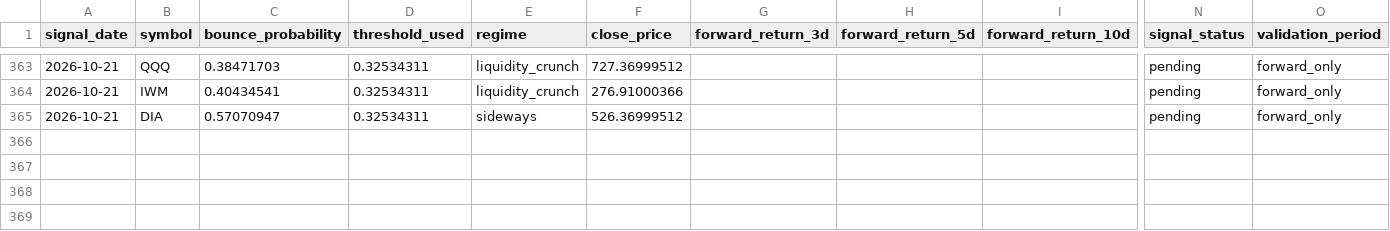
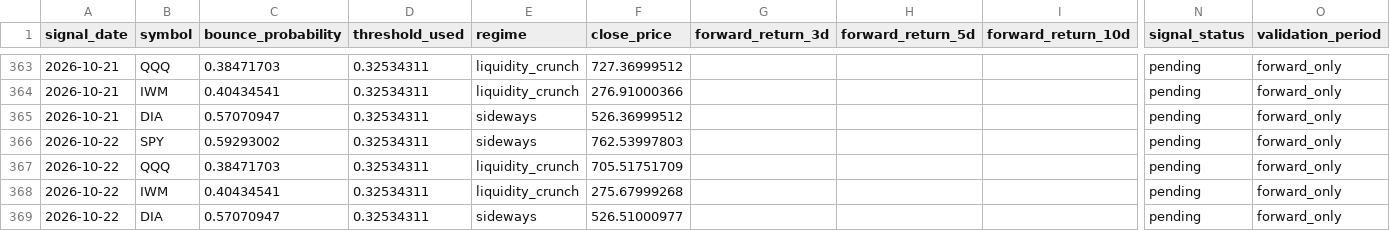
Before and after one commit to xuanho912/market-predictor, a CSV file: outputs/forward_alpha_v1_signals.csv, drawn as a sheet; only a part is shown, gaps mark what is left out; rows hold the shown columns only; the diff covers the shown part only; the diff names each change by its address in the sheet, - before the commit and + after, or states it on an @@ line.

```diff
--- a/outputs/forward_alpha_v1_signals.csv
+++ b/outputs/forward_alpha_v1_signals.csv
+row 366: 2026-10-22 | SPY | 0.59293002 | 0.32534311 | sideways | 762.53997803 |  |  |  | pending | forward_only
+row 367: 2026-10-22 | QQQ | 0.38471703 | 0.32534311 | liquidity_crunch | 705.51751709 |  |  |  | pending | forward_only
+row 368: 2026-10-22 | IWM | 0.40434541 | 0.32534311 | liquidity_crunch | 275.67999268 |  |  |  | pending | forward_only
+row 369: 2026-10-22 | DIA | 0.57070947 | 0.32534311 | sideways | 526.51000977 |  |  |  | pending | forward_only
```
Also changed, not shown: 32 edited cells elsewhere in this file, outputs/forward_alpha_v1_daily_checks.csv, 57 other files.
